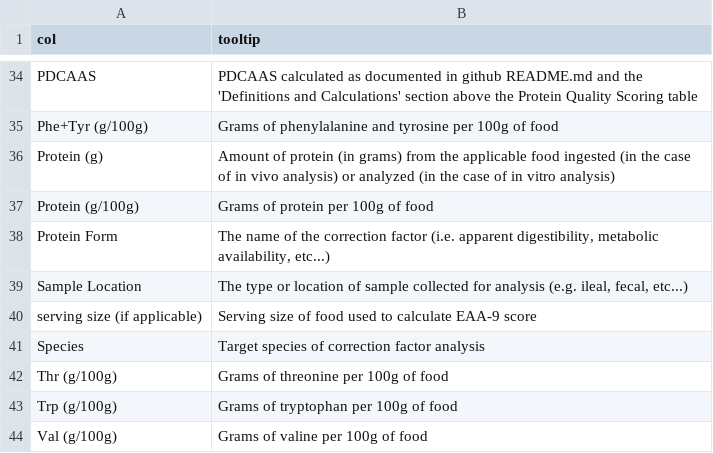
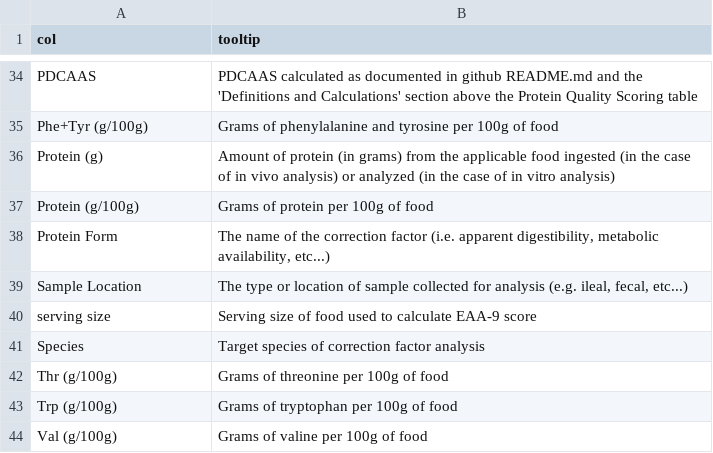
Before and after one commit to NutrientInstitute/protein-quality-hub, a CSV file: col_meta.csv, drawn as a sheet; only a part is shown, gaps mark what is left out; the diff names each change by its address in the sheet, - before the commit and + after, or states it on an @@ line.

```diff
--- a/col_meta.csv
+++ b/col_meta.csv
-A40 (col): serving size (if applicable)
+A40 (col): serving size
```
Also changed, not shown: 1 other file.
